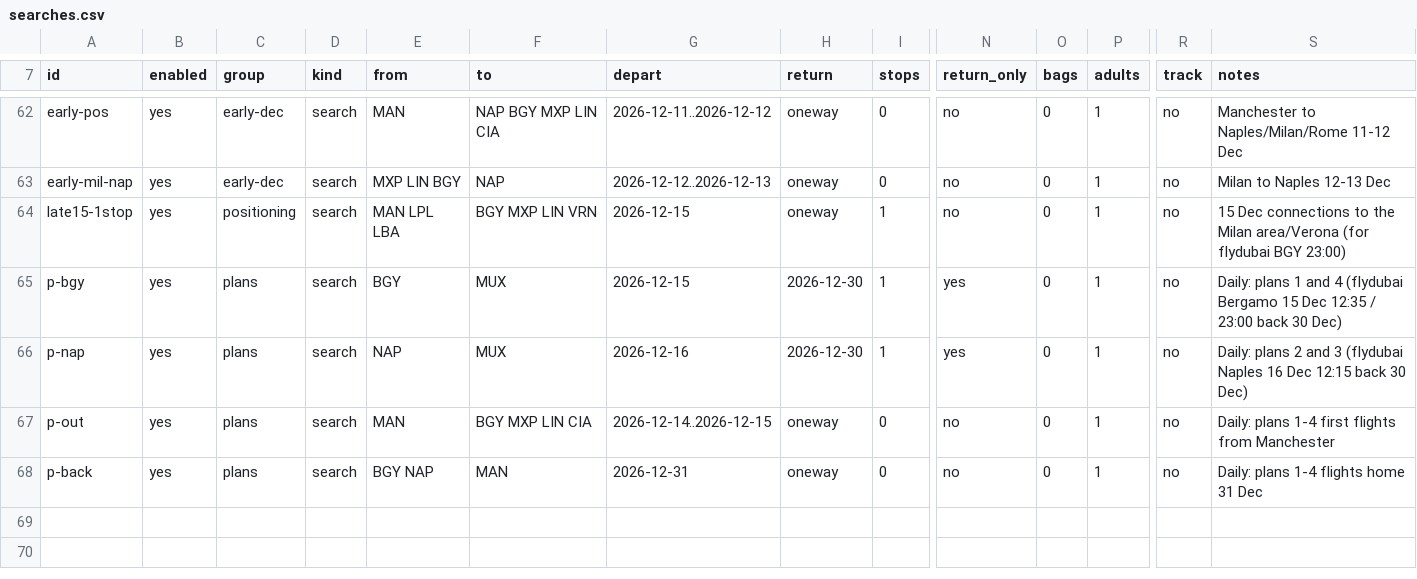
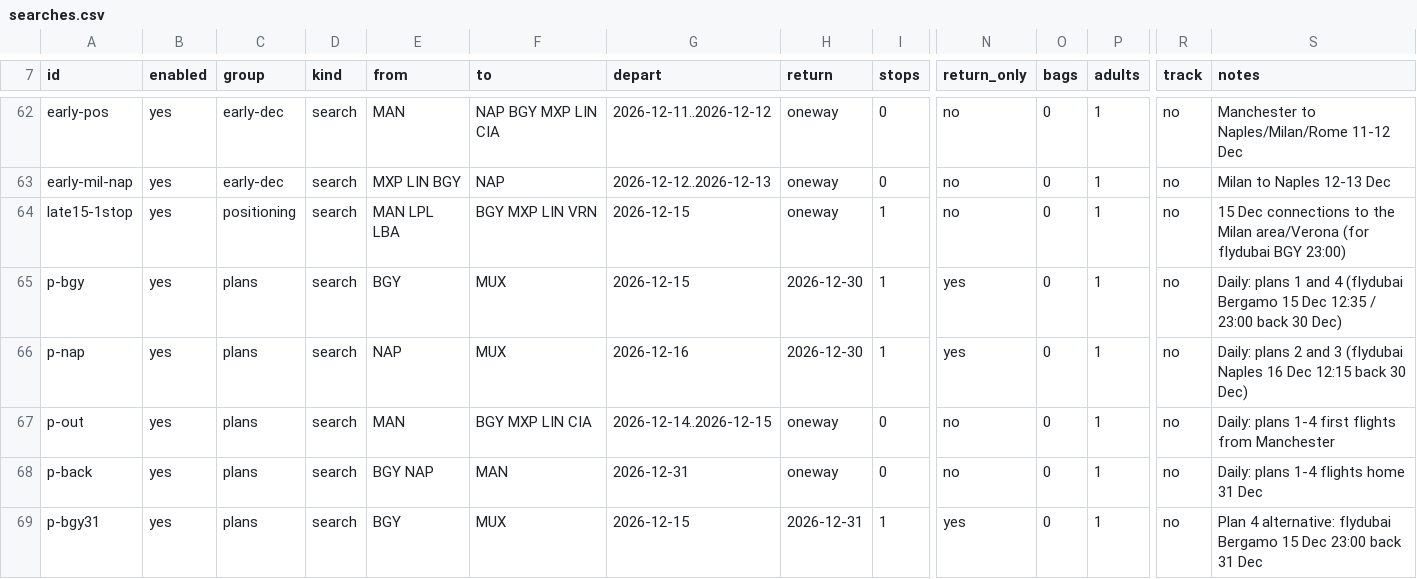
Before and after one commit to haroonis/FlightBuzz, a CSV file: searches.csv, drawn as a sheet; only a part is shown, gaps mark what is left out; rows hold the shown columns only; the diff names each change by its address in the sheet, - before the commit and + after, or states it on an @@ line.

```diff
--- a/searches.csv
+++ b/searches.csv
+row 69: p-bgy31 | yes | plans | search | BGY | MUX | 2026-12-15 | 2026-12-31 | 1 | yes | 0 | 1 | no | Plan 4 alternative: flydubai Bergamo 15 Dec 23:00 back 31 Dec
```
